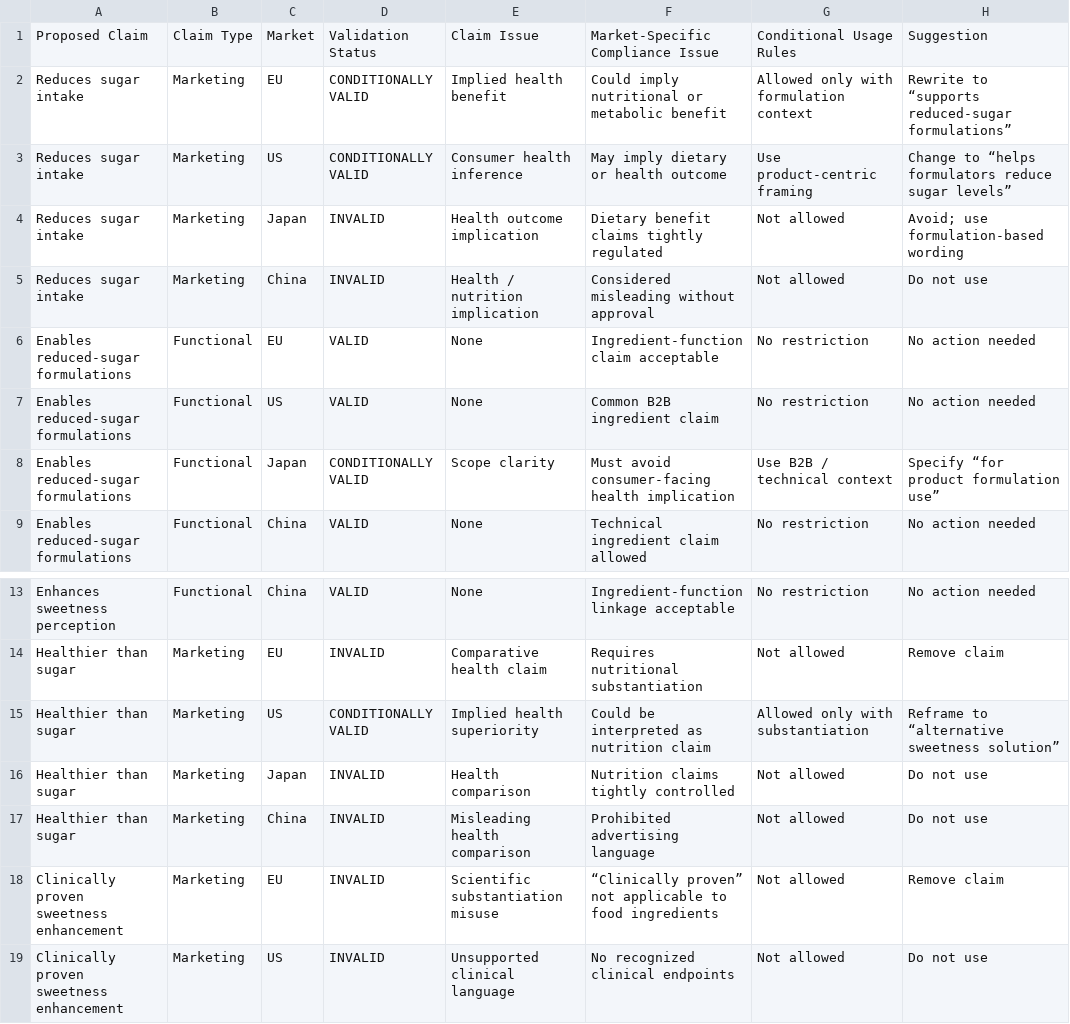
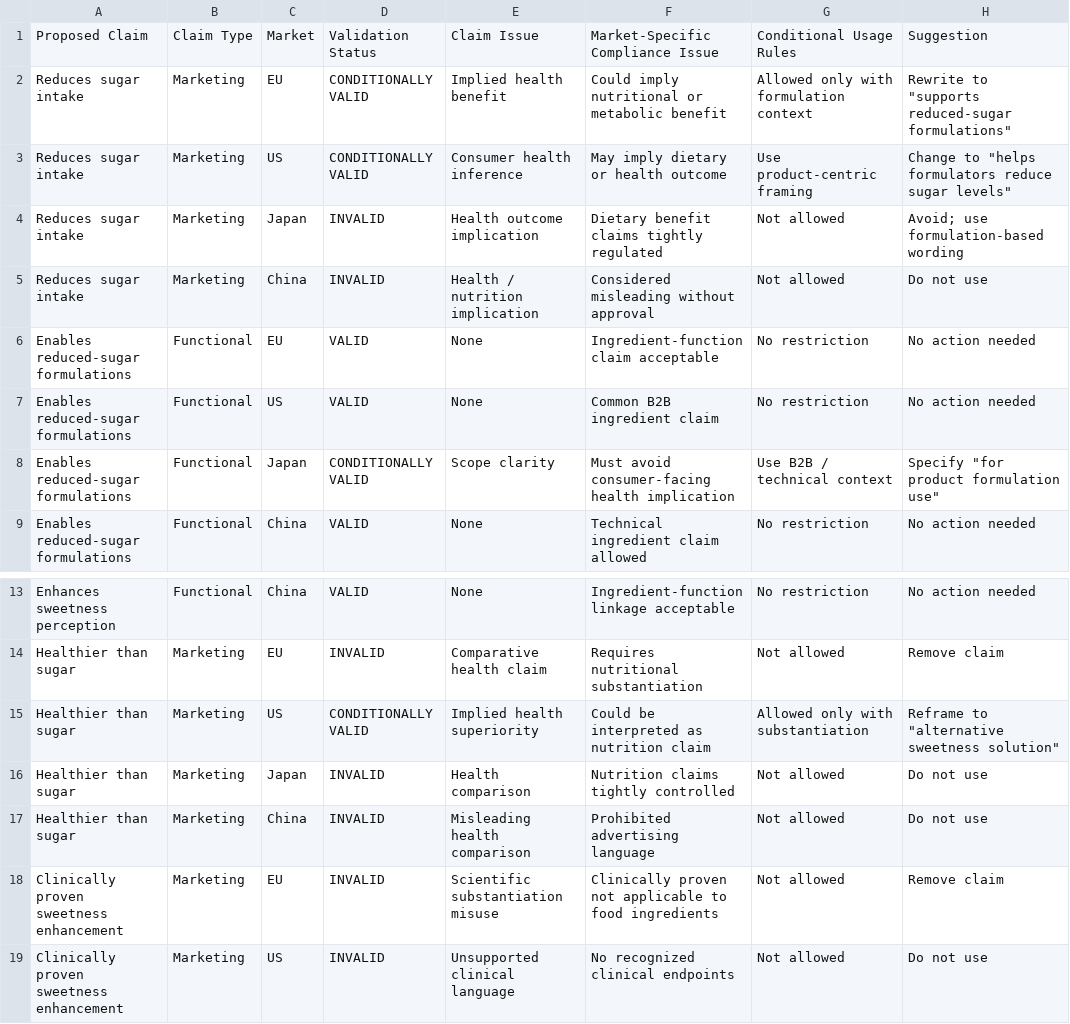
Before and after one commit to Zeira-AI/workflow-data, a CSV file: public/data/kerry/claim-validation.csv, drawn as a sheet; only a part is shown, gaps mark what is left out.

Commit message:
fix: claim validation

```diff
--- a/public/data/kerry/claim-validation.csv
+++ b/public/data/kerry/claim-validation.csv
@@ -1,4 +1,4 @@
 Proposed Claim,Claim Type,Market,Validation Status,Claim Issue,Market-Specific Compliance Issue,Conditional Usage Rules,Suggestion
-Reduces sugar intake,Marketing,EU,CONDITIONALLY VALID,Implied health benefit,Could imply nutritional or metabolic benefit,Allowed only with formulation context,Rewrite to “supports reduced-sugar formulations”
-Reduces sugar intake,Marketing,US,CONDITIONALLY VALID,Consumer health inference,May imply dietary or health outcome,Use product-centric framing,Change to “helps formulators reduce sugar levels”
+Reduces sugar intake,Marketing,EU,CONDITIONALLY VALID,Implied health benefit,Could imply nutritional or metabolic benefit,Allowed only with formulation context,Rewrite to "supports reduced-sugar formulations"
+Reduces sugar intake,Marketing,US,CONDITIONALLY VALID,Consumer health inference,May imply dietary or health outcome,Use product-centric framing,Change to "helps formulators reduce sugar levels"
 Reduces sugar intake,Marketing,Japan,INVALID,Health outcome implication,Dietary benefit claims tightly regulated,Not allowed,Avoid; use formulation-based wording
@@ -7,3 +7,3 @@ Enables reduced-sugar formulations,Functional,EU,VALID,None,Ingredient-function
 Enables reduced-sugar formulations,Functional,US,VALID,None,Common B2B ingredient claim,No restriction,No action needed
-Enables reduced-sugar formulations,Functional,Japan,CONDITIONALLY VALID,Scope clarity,Must avoid consumer-facing health implication,Use B2B / technical context,Specify “for product formulation use”
+Enables reduced-sugar formulations,Functional,Japan,CONDITIONALLY VALID,Scope clarity,Must avoid consumer-facing health implication,Use B2B / technical context,Specify "for product formulation use"
 Enables reduced-sugar formulations,Functional,China,VALID,None,Technical ingredient claim allowed,No restriction,No action needed
@@ -14,6 +14,6 @@ Enhances sweetness perception,Functional,China,VALID,None,Ingredient-function li
 Healthier than sugar,Marketing,EU,INVALID,Comparative health claim,Requires nutritional substantiation,Not allowed,Remove claim
-Healthier than sugar,Marketing,US,CONDITIONALLY VALID,Implied health superiority,Could be interpreted as nutrition claim,Allowed only with substantiation,Reframe to “alternative sweetness solution”
+Healthier than sugar,Marketing,US,CONDITIONALLY VALID,Implied health superiority,Could be interpreted as nutrition claim,Allowed only with substantiation,Reframe to "alternative sweetness solution"
 Healthier than sugar,Marketing,Japan,INVALID,Health comparison,Nutrition claims tightly controlled,Not allowed,Do not use
 Healthier than sugar,Marketing,China,INVALID,Misleading health comparison,Prohibited advertising language,Not allowed,Do not use
-Clinically proven sweetness enhancement,Marketing,EU,INVALID,Scientific substantiation misuse,“Clinically proven” not applicable to food ingredients,Not allowed,Remove claim
+Clinically proven sweetness enhancement,Marketing,EU,INVALID,Scientific substantiation misuse,"Clinically proven" not applicable to food ingredients,Not allowed,Remove claim
 Clinically proven sweetness enhancement,Marketing,US,INVALID,Unsupported clinical language,No recognized clinical endpoints,Not allowed,Do not use
```
Also changed, not shown: public/data/dsm-f/claim-validation.csv, public/data/ferrero/claim-validation.csv.
